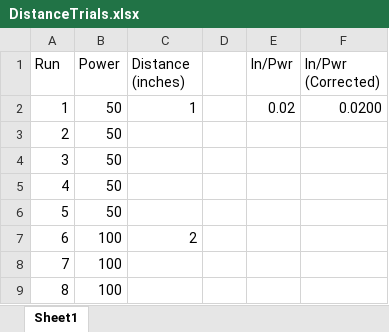
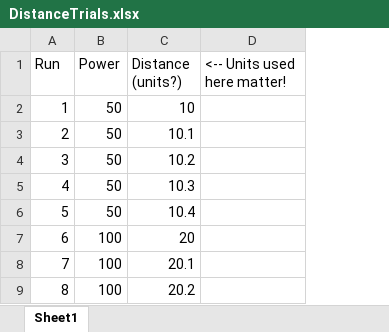
Before and after one commit to dxmcu/GST_Arduino_Robotics, an Excel workbook: 2019GSTWk3/DistanceTrials.xlsx, sheet Sheet1, drawn as a sheet; only a part is shown; values as stored, in another font and other column widths than the file's, no borders; charts and pictures not drawn; removed rows and columns are numbered as before the commit, all else as after; the diff names each change by its address in the sheet, - before the commit and + after, or states it on an @@ line.

```diff
--- a/2019GSTWk3/DistanceTrials.xlsx (sheet Sheet1)
+++ b/2019GSTWk3/DistanceTrials.xlsx (sheet Sheet1)
-column C (Distance (inches)), rows 2-7: 1 |  |  |  |  | 2
-column D, empty
-column E (In/Pwr), row 2: 0.02
-column F (In/Pwr (Corrected)), row 2: 0.0200
+column C (Distance (units?)), rows 2-9: 10 | 10.1 | 10.2 | 10.3 | 10.4 | 20 | 20.1 | 20.2
+column D (<-- Units used here matter!), empty
```
Also changed, not shown: charts or pictures, 8 other files.
